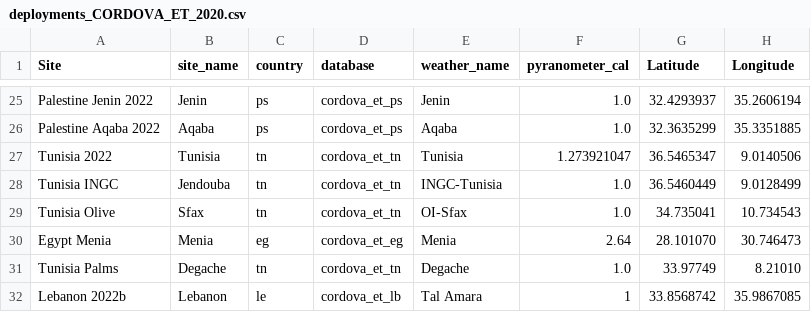
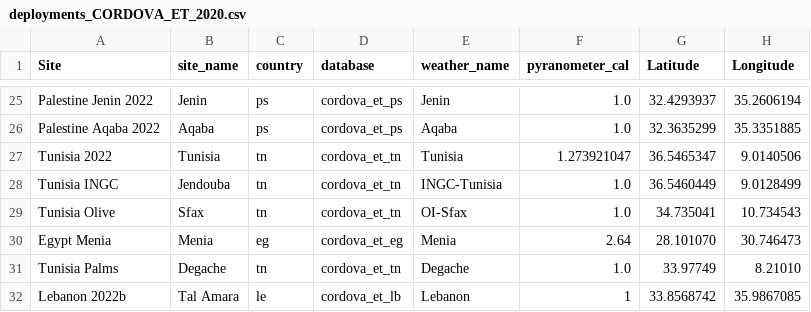
Before and after one commit to OpenAgriTech/CORDOVA-ET-metadata, a CSV file: deployments_CORDOVA_ET_2020.csv, drawn as a sheet; only a part is shown, gaps mark what is left out; the diff names each change by its address in the sheet, - before the commit and + after, or states it on an @@ line.

Commit message:
Fixed Lebanon WS name

```diff
--- a/deployments_CORDOVA_ET_2020.csv
+++ b/deployments_CORDOVA_ET_2020.csv
-B32 (site_name): Lebanon
+B32 (site_name): Tal Amara
-E32 (weather_name): Tal Amara
+E32 (weather_name): Lebanon
```
